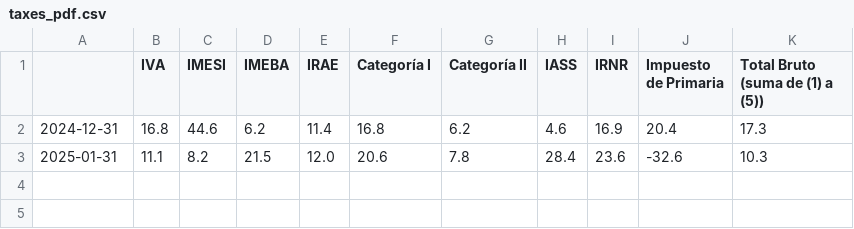
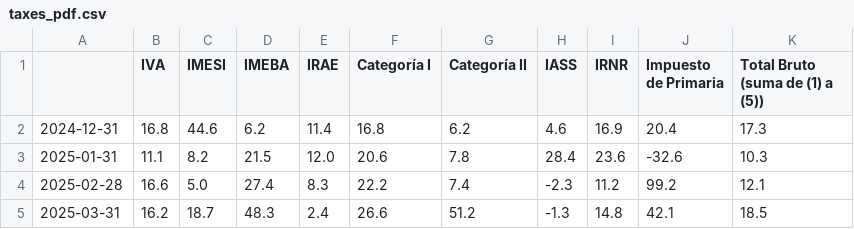
Before and after one commit to rxavier/econuy-extras, a CSV file: econuy_extras/retrieval/taxes_pdf.csv, drawn as a sheet.

Commit message:
Commit from GitHub Actions (taxes_pdf)

```diff
--- a/econuy_extras/retrieval/taxes_pdf.csv
+++ b/econuy_extras/retrieval/taxes_pdf.csv
@@ -3 +3,3 @@
 2025-01-31,11.1,8.2,21.5,12.0,20.6,7.8,28.4,23.6,-32.6,10.3
+2025-02-28,16.6,5.0,27.4,8.3,22.2,7.4,-2.3,11.2,99.2,12.1
+2025-03-31,16.2,18.7,48.3,2.4,26.6,51.2,-1.3,14.8,42.1,18.5
```
